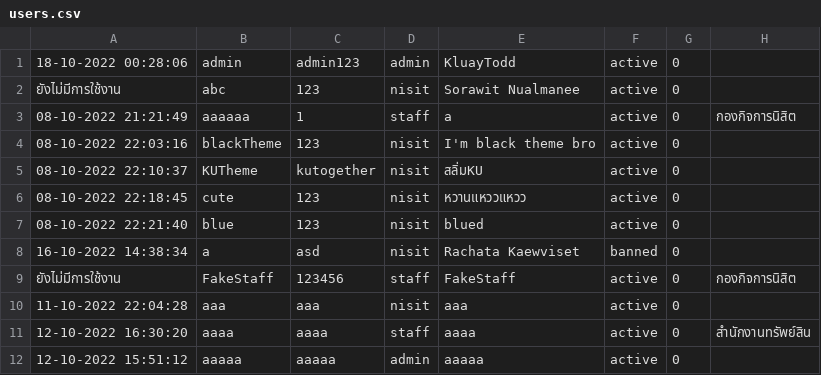
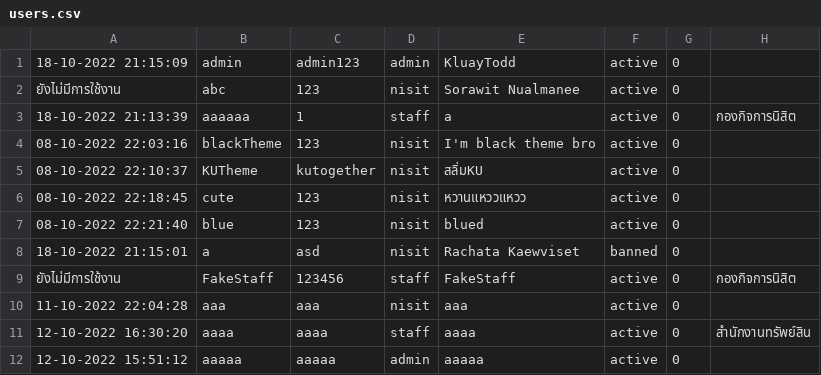
Before and after one commit to SoraNual/KU_ComplaintSubmissionJavaApp, a CSV file: data/users.csv, drawn as a sheet.

```diff
--- a/data/users.csv
+++ b/data/users.csv
@@ -1,4 +1,4 @@
-18-10-2022 00:28:06,admin,admin123,admin,KluayTodd,active,0
+18-10-2022 21:15:09,admin,admin123,admin,KluayTodd,active,0
 ยังไม่มีการใช้งาน,abc,123,nisit,Sorawit Nualmanee,active,0
-08-10-2022 21:21:49,aaaaaa,1,staff,a,active,0,กองกิจการนิสิต
+18-10-2022 21:13:39,aaaaaa,1,staff,a,active,0,กองกิจการนิสิต
 08-10-2022 22:03:16,blackTheme,123,nisit,I'm black theme bro,active,0
@@ -7,3 +7,3 @@
 08-10-2022 22:21:40,blue,123,nisit,blued,active,0
-16-10-2022 14:38:34,a,asd,nisit,Rachata Kaewviset,banned,0
+18-10-2022 21:15:01,a,asd,nisit,Rachata Kaewviset,banned,0
 ยังไม่มีการใช้งาน,FakeStaff,123456,staff,FakeStaff,active,0,กองกิจการนิสิต
```
Also changed, not shown: 5 other files.
